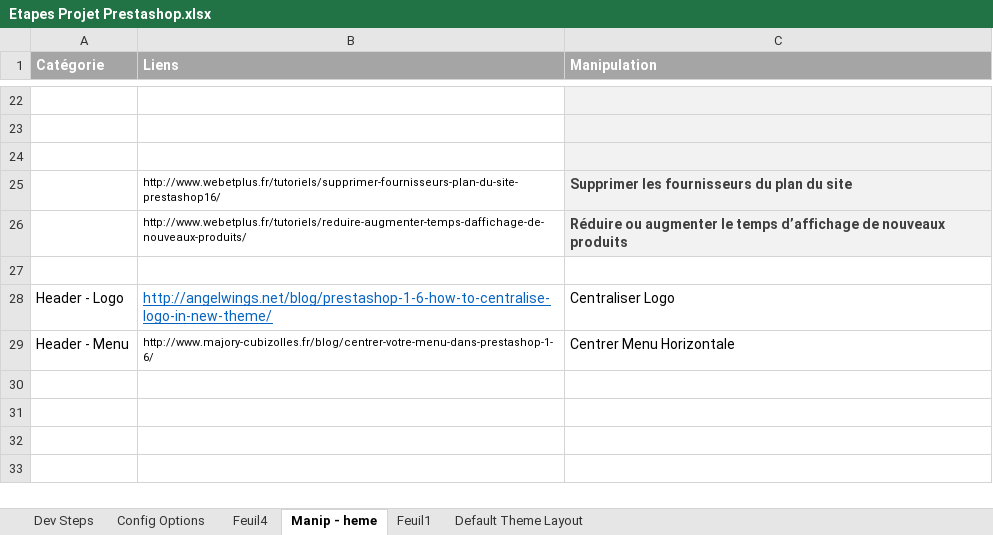
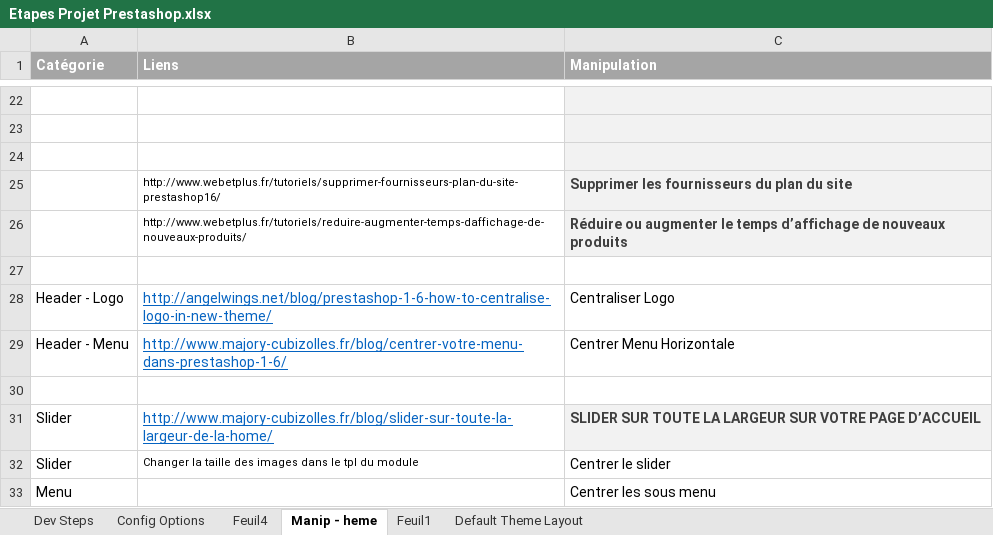
Before and after one commit to diop-malick/projethrowback, an Excel workbook: docs/Etapes Projet Prestashop.xlsx, sheet Manip - heme, drawn as a sheet; only a part is shown, gaps mark what is left out; values as stored, in another font and other column widths than the file's, no borders; the diff names each change by its address in the sheet, - before the commit and + after, or states it on an @@ line.

Commit message:
throwback16 > slider > full with slider

```diff
--- a/docs/Etapes Projet Prestashop.xlsx (sheet Manip - heme)
+++ b/docs/Etapes Projet Prestashop.xlsx (sheet Manip - heme)
@@ B29 underline: off → on, text colour: black → #0563C1, text size: larger @@
+row 30: (empty)
+row 31: Slider | http://www.majory-cubizolles.fr/blog/slider-sur-toute-la-largeur-de-la-home/ | SLIDER SUR TOUTE LA LARGEUR SUR VOTRE PAGE D’ACCUEIL
+row 32: Slider | Changer la taille des images dans le tpl du module | Centrer le slider
+row 33: Menu |  | Centrer les sous menu
```
Also changed, not shown: sheet Config Options, 1 other file.
